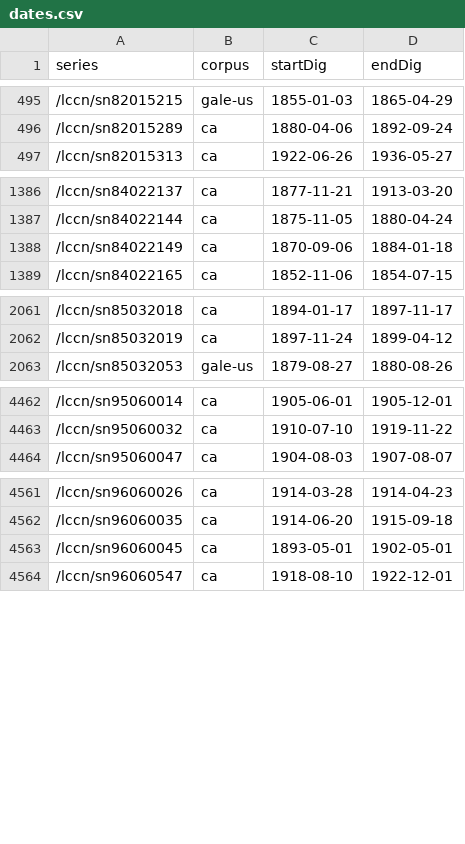
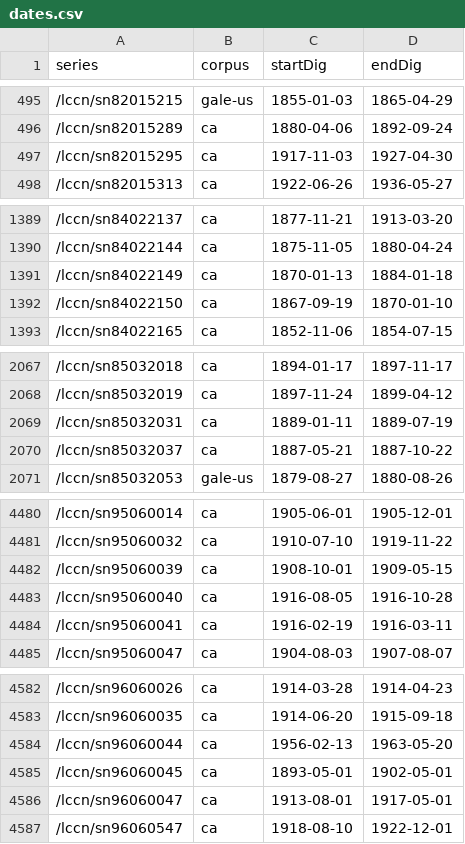
Before and after one commit to ViralTexts/newspaper-metadata, a CSV file: digitized/dates.csv, drawn as a sheet; only a part is shown, gaps mark what is left out; the diff covers the shown part only.

```diff
--- a/digitized/dates.csv
+++ b/digitized/dates.csv
@@ -496,2 +496,3 @@ series,corpus,startDig,endDig
 /lccn/sn82015289,ca,1880-04-06,1892-09-24
+/lccn/sn82015295,ca,1917-11-03,1927-04-30
 /lccn/sn82015313,ca,1922-06-26,1936-05-27
@@ -1387,3 +1390,4 @@ series,corpus,startDig,endDig
 /lccn/sn84022144,ca,1875-11-05,1880-04-24
-/lccn/sn84022149,ca,1870-09-06,1884-01-18
+/lccn/sn84022149,ca,1870-01-13,1884-01-18
+/lccn/sn84022150,ca,1867-09-19,1870-01-10
 /lccn/sn84022165,ca,1852-11-06,1854-07-15
@@ -2062,2 +2068,4 @@ series,corpus,startDig,endDig
 /lccn/sn85032019,ca,1897-11-24,1899-04-12
+/lccn/sn85032031,ca,1889-01-11,1889-07-19
+/lccn/sn85032037,ca,1887-05-21,1887-10-22
 /lccn/sn85032053,gale-us,1879-08-27,1880-08-26
@@ -4463,2 +4481,5 @@ series,corpus,startDig,endDig
 /lccn/sn95060032,ca,1910-07-10,1919-11-22
+/lccn/sn95060039,ca,1908-10-01,1909-05-15
+/lccn/sn95060040,ca,1916-08-05,1916-10-28
+/lccn/sn95060041,ca,1916-02-19,1916-03-11
 /lccn/sn95060047,ca,1904-08-03,1907-08-07
@@ -4562,3 +4583,5 @@ series,corpus,startDig,endDig
 /lccn/sn96060035,ca,1914-06-20,1915-09-18
+/lccn/sn96060044,ca,1956-02-13,1963-05-20
 /lccn/sn96060045,ca,1893-05-01,1902-05-01
+/lccn/sn96060047,ca,1913-08-01,1917-05-01
 /lccn/sn96060547,ca,1918-08-10,1922-12-01
```
Also changed, not shown: 21 added rows and 6 edited cells elsewhere in this file.
